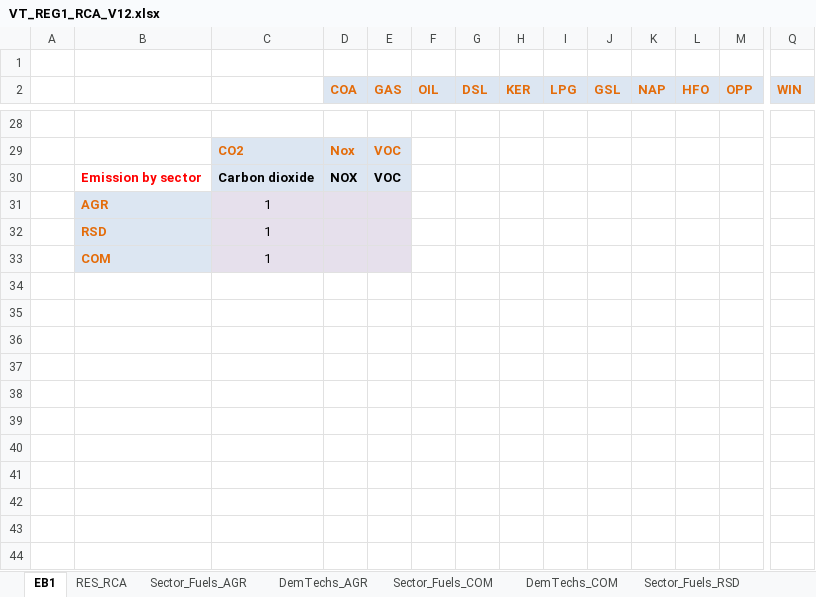
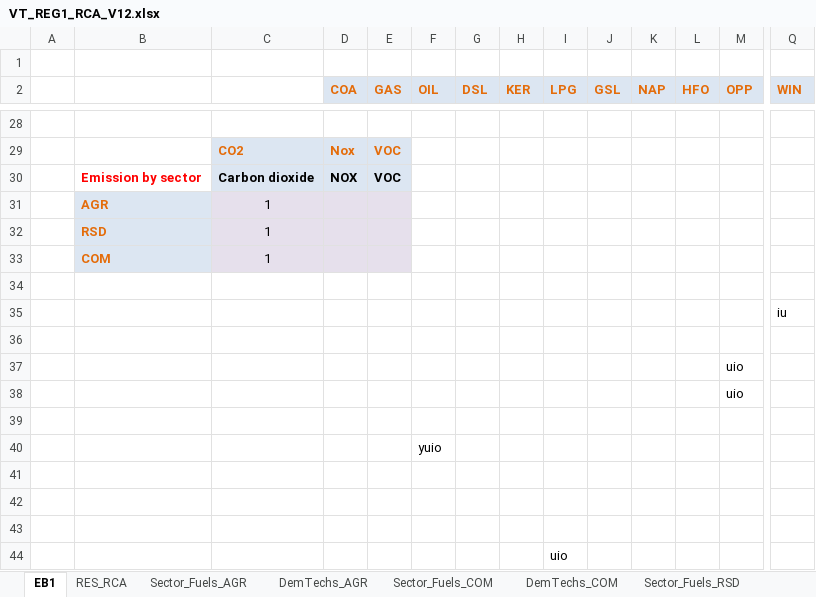
Before and after one commit to HarishKumar-1408/veda-testing-model-private, an Excel workbook: VT_REG1_RCA_V12.xlsx, sheet EB1, drawn as a sheet; only a part is shown, gaps mark what is left out; values as stored, in another font and other column widths than the file's, no borders; rows hold the shown columns only; the diff names each change by its address in the sheet, - before the commit and + after, or states it on an @@ line.

Commit message:
testing commit 1

```diff
--- a/VT_REG1_RCA_V12.xlsx (sheet EB1)
+++ b/VT_REG1_RCA_V12.xlsx (sheet EB1)
+row 34: (empty)
+row 35:  |  |  |  |  |  |  |  |  |  |  |  |  | iu
+row 36: (empty)
+row 37:  |  |  |  |  |  |  |  |  |  |  |  | uio
+row 38:  |  |  |  |  |  |  |  |  |  |  |  | uio
+row 39: (empty)
+row 40:  |  |  |  |  | yuio
+row 41: (empty)
+row 42: (empty)
+row 43: (empty)
+row 44:  |  |  |  |  |  |  |  | uio
```
